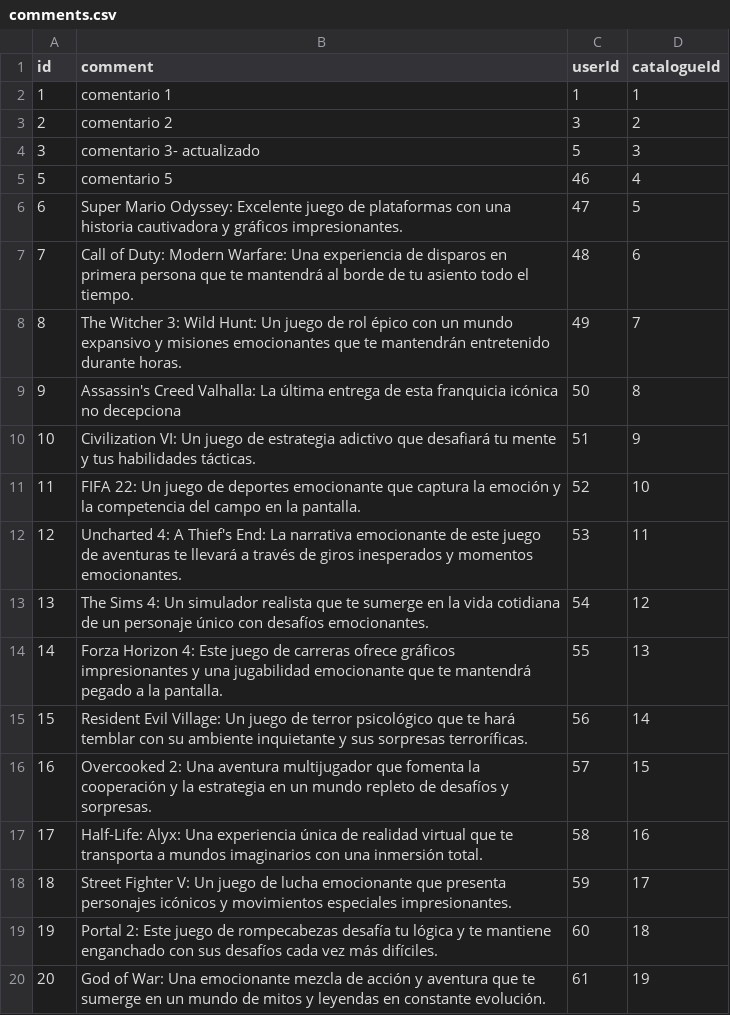
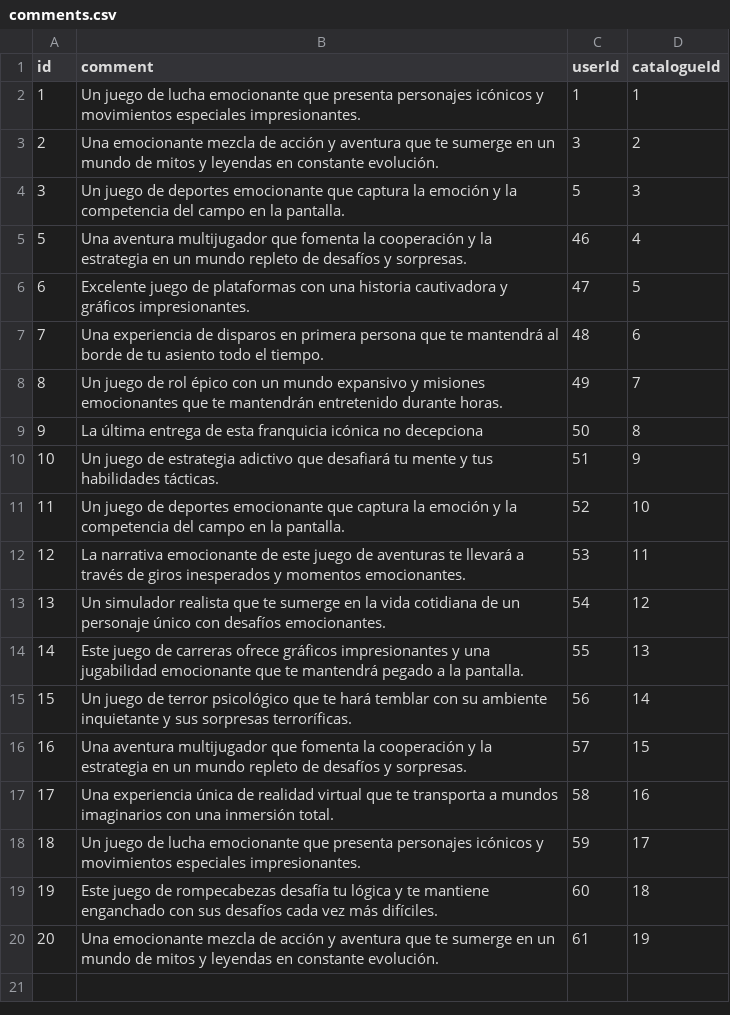
Before and after one commit to Dokh0/GameLister, a CSV file: csv/comments.csv, drawn as a sheet.

```diff
--- a/csv/comments.csv
+++ b/csv/comments.csv
@@ -1,20 +1,20 @@
 id,comment,userId,catalogueId
-1,comentario 1,1,1
-2,comentario 2,3,2
-3,comentario 3- actualizado,5,3
-5,comentario 5,46,4
-6,Super Mario Odyssey: Excelente juego de plataformas con una historia cautivadora y gráficos impresionantes.,47,5
-7,Call of Duty: Modern Warfare: Una experiencia de disparos en primera persona que te mantendrá al borde de tu asiento todo el tiempo.,48,6
-8,The Witcher 3: Wild Hunt: Un juego de rol épico con un mundo expansivo y misiones emocionantes que te mantendrán entretenido durante horas.,49,7
-9,Assassin's Creed Valhalla: La última entrega de esta franquicia icónica no decepciona,50,8
-10,Civilization VI: Un juego de estrategia adictivo que desafiará tu mente y tus habilidades tácticas.,51,9
-11,FIFA 22: Un juego de deportes emocionante que captura la emoción y la competencia del campo en la pantalla.,52,10
-12,Uncharted 4: A Thief's End: La narrativa emocionante de este juego de aventuras te llevará a través de giros inesperados y momentos emocionantes.,53,11
-13,The Sims 4: Un simulador realista que te sumerge en la vida cotidiana de un personaje único con desafíos emocionantes.,54,12
-14,Forza Horizon 4: Este juego de carreras ofrece gráficos impresionantes y una jugabilidad emocionante que te mantendrá pegado a la pantalla.,55,13
-15,Resident Evil Village: Un juego de terror psicológico que te hará temblar con su ambiente inquietante y sus sorpresas terroríficas.,56,14
-16,Overcooked 2: Una aventura multijugador que fomenta la cooperación y la estrategia en un mundo repleto de desafíos y sorpresas.,57,15
-17,Half-Life: Alyx: Una experiencia única de realidad virtual que te transporta a mundos imaginarios con una inmersión total.,58,16
-18,Street Fighter V: Un juego de lucha emocionante que presenta personajes icónicos y movimientos especiales impresionantes.,59,17
-19,Portal 2: Este juego de rompecabezas desafía tu lógica y te mantiene enganchado con sus desafíos cada vez más difíciles.,60,18
-20,God of War: Una emocionante mezcla de acción y aventura que te sumerge en un mundo de mitos y leyendas en constante evolución.,61,19
+1,Un juego de lucha emocionante que presenta personajes icónicos y movimientos especiales impresionantes.,1,1
+2,Una emocionante mezcla de acción y aventura que te sumerge en un mundo de mitos y leyendas en constante evolución.,3,2
+3, Un juego de deportes emocionante que captura la emoción y la competencia del campo en la pantalla.,5,3
+5,Una aventura multijugador que fomenta la cooperación y la estrategia en un mundo repleto de desafíos y sorpresas.,46,4
+6,Excelente juego de plataformas con una historia cautivadora y gráficos impresionantes.,47,5
+7,Una experiencia de disparos en primera persona que te mantendrá al borde de tu asiento todo el tiempo.,48,6
+8,Un juego de rol épico con un mundo expansivo y misiones emocionantes que te mantendrán entretenido durante horas.,49,7
+9,La última entrega de esta franquicia icónica no decepciona,50,8
+10,Un juego de estrategia adictivo que desafiará tu mente y tus habilidades tácticas.,51,9
+11, Un juego de deportes emocionante que captura la emoción y la competencia del campo en la pantalla.,52,10
+12,La narrativa emocionante de este juego de aventuras te llevará a través de giros inesperados y momentos emocionantes.,53,11
+13,Un simulador realista que te sumerge en la vida cotidiana de un personaje único con desafíos emocionantes.,54,12
+14,Este juego de carreras ofrece gráficos impresionantes y una jugabilidad emocionante que te mantendrá pegado a la pantalla.,55,13
+15,Un juego de terror psicológico que te hará temblar con su ambiente inquietante y sus sorpresas terroríficas.,56,14
+16,Una aventura multijugador que fomenta la cooperación y la estrategia en un mundo repleto de desafíos y sorpresas.,57,15
+17,Una experiencia única de realidad virtual que te transporta a mundos imaginarios con una inmersión total.,58,16
+18,Un juego de lucha emocionante que presenta personajes icónicos y movimientos especiales impresionantes.,59,17
+19,Este juego de rompecabezas desafía tu lógica y te mantiene enganchado con sus desafíos cada vez más difíciles.,60,18
+20,Una emocionante mezcla de acción y aventura que te sumerge en un mundo de mitos y leyendas en constante evolución.,61,19
```
Also changed, not shown: 2 other files.
